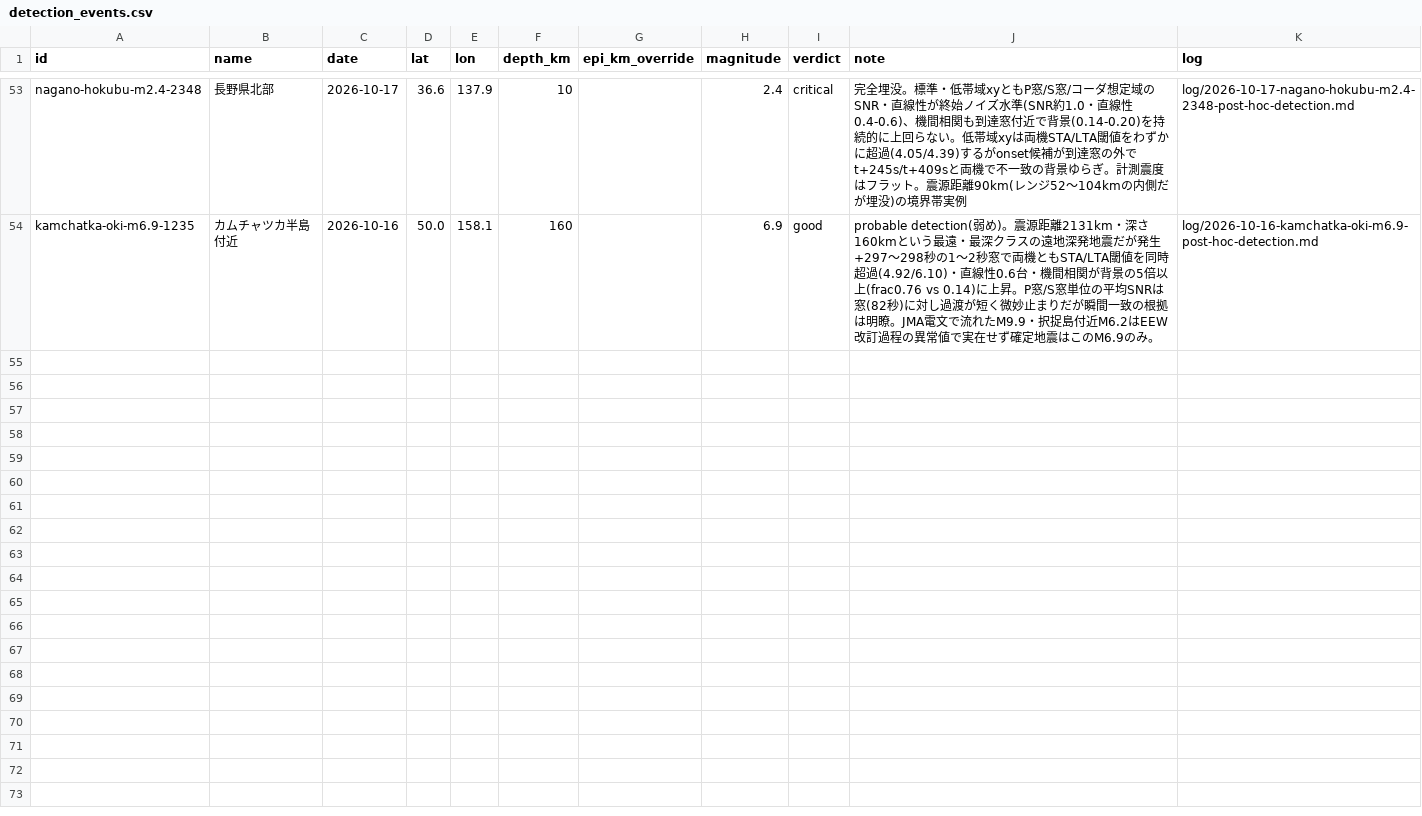
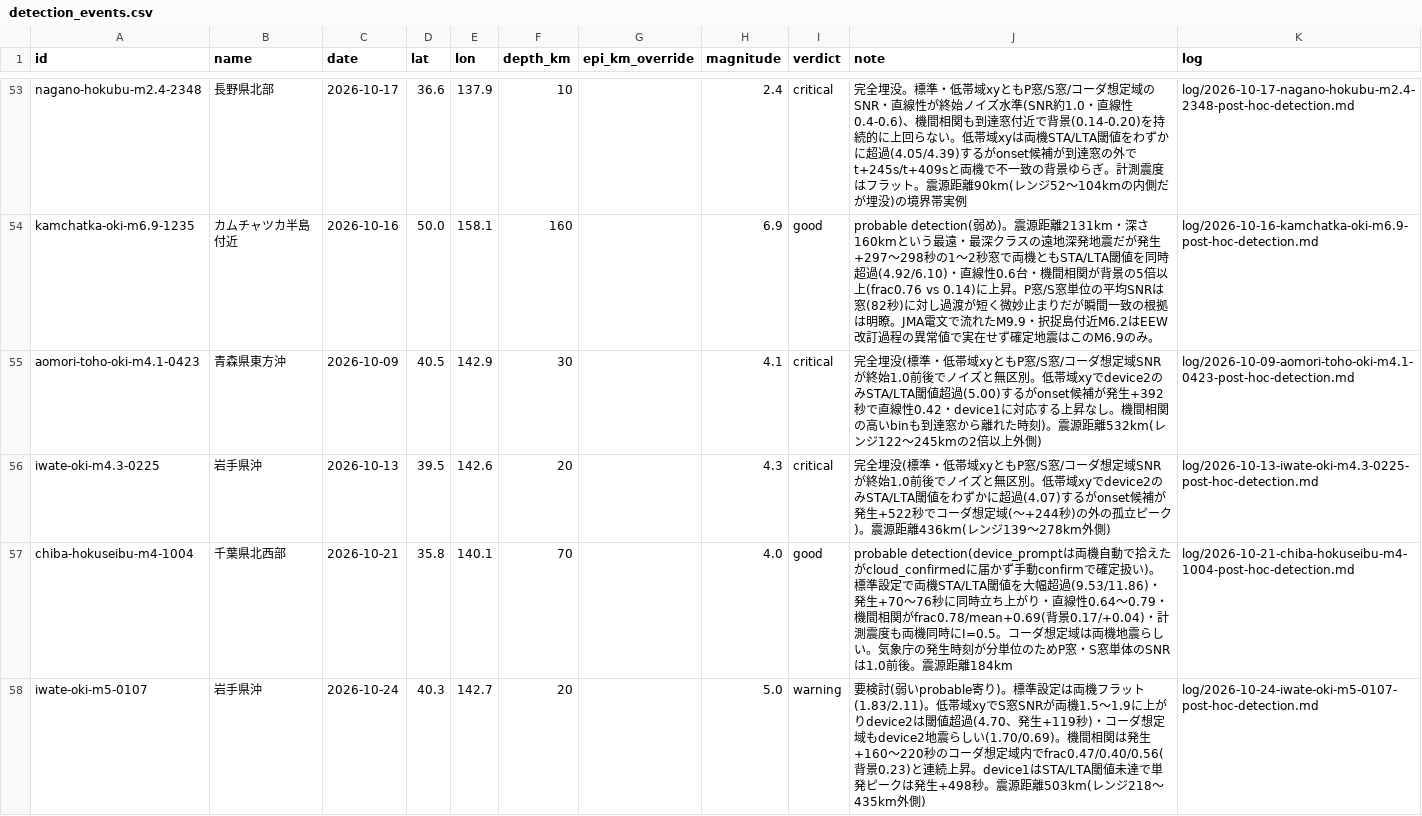
Before and after one commit to nna774/NamazuHaUrokoGaNai, a CSV file: tools/detection_events.csv, drawn as a sheet; only a part is shown, gaps mark what is left out; the diff covers the shown part only.

```diff
--- a/tools/detection_events.csv
+++ b/tools/detection_events.csv
@@ -54 +54,5 @@ nagano-hokubu-m2.4-2348,長野県北部,2026-10-17,36.6,137.9,10,,2.4,critical,
 kamchatka-oki-m6.9-1235,カムチャツカ半島付近,2026-10-16,50.0,158.1,160,,6.9,good,probable detection(弱め)。震源距離2131km・深さ160kmという最遠・最深クラスの遠地深発地震だが発生+297〜298秒の1〜2秒窓で両機ともSTA/LTA閾値を同時超過(4.92/6.10)・直線性0.6台・機間相関が背景の5倍以上(frac0.76 vs 0.14)に上昇。P窓/S窓単位の平均SNRは窓(82秒)に対し過渡が短く微妙止まりだが瞬間一致の根拠は明瞭。JMA電文で流れたM9.9・択捉島付近M6.2はEEW改訂過程の異常値で実在せず確定地震はこのM6.9のみ。,log/2026-10-16-kamchatka-oki-m6.9-post-hoc-detection.md
+aomori-toho-oki-m4.1-0423,青森県東方沖,2026-10-09,40.5,142.9,30,,4.1,critical,完全埋没(標準・低帯域xyともP窓/S窓/コーダ想定域SNRが終始1.0前後でノイズと無区別。低帯域xyでdevice2のみSTA/LTA閾値超過(5.00)するがonset候補が発生+392秒で直線性0.42・device1に対応する上昇なし。機間相関の高いbinも到達窓から離れた時刻)。震源距離532km(レンジ122〜245kmの2倍以上外側),log/2026-10-09-aomori-toho-oki-m4.1-0423-post-hoc-detection.md
+iwate-oki-m4.3-0225,岩手県沖,2026-10-13,39.5,142.6,20,,4.3,critical,完全埋没(標準・低帯域xyともP窓/S窓/コーダ想定域SNRが終始1.0前後でノイズと無区別。低帯域xyでdevice2のみSTA/LTA閾値をわずかに超過(4.07)するがonset候補が発生+522秒でコーダ想定域(〜+244秒)の外の孤立ピーク)。震源距離436km(レンジ139〜278km外側),log/2026-10-13-iwate-oki-m4.3-0225-post-hoc-detection.md
+chiba-hokuseibu-m4-1004,千葉県北西部,2026-10-21,35.8,140.1,70,,4.0,good,probable detection(device_promptは両機自動で拾えたがcloud_confirmedに届かず手動confirmで確定扱い)。標準設定で両機STA/LTA閾値を大幅超過(9.53/11.86)・発生+70〜76秒に同時立ち上がり・直線性0.64〜0.79・機間相関がfrac0.78/mean+0.69(背景0.17/+0.04)・計測震度も両機同時にI=0.5。コーダ想定域は両機地震らしい。気象庁の発生時刻が分単位のためP窓・S窓単体のSNRは1.0前後。震源距離184km,log/2026-10-21-chiba-hokuseibu-m4-1004-post-hoc-detection.md
+iwate-oki-m5-0107,岩手県沖,2026-10-24,40.3,142.7,20,,5.0,warning,要検討(弱いprobable寄り)。標準設定は両機フラット(1.83/2.11)。低帯域xyでS窓SNRが両機1.5〜1.9に上がりdevice2は閾値超過(4.70、発生+119秒)・コーダ想定域もdevice2地震らしい(1.70/0.69)。機間相関は発生+160〜220秒のコーダ想定域内でfrac0.47/0.40/0.56(背景0.23)と連続上昇。device1はSTA/LTA閾値未達で単発ピークは発生+498秒。震源距離503km(レンジ218〜435km外側),log/2026-10-24-iwate-oki-m5-0107-post-hoc-detection.md
```
Also changed, not shown: 4 added rows elsewhere in this file, 41 other files.
